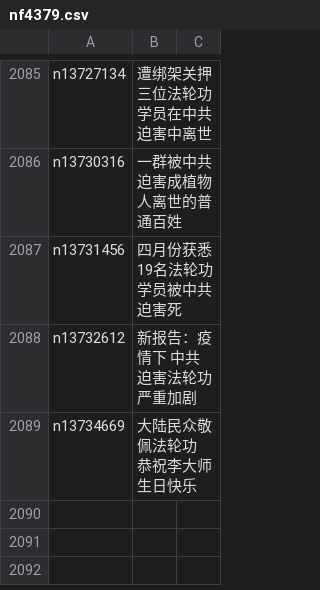
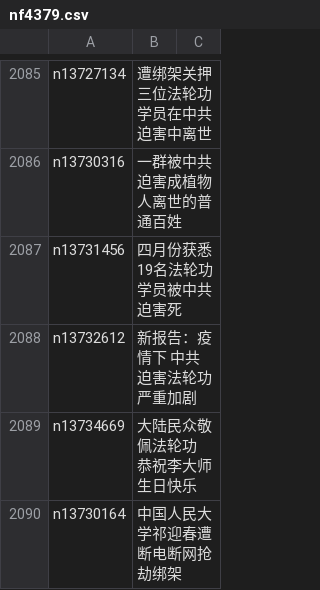
Before and after one commit to easy2view/epoch-special, a CSV file: indexes/nf4379.csv, drawn as a sheet; only a part is shown, gaps mark what is left out.

```diff
--- a/indexes/nf4379.csv
+++ b/indexes/nf4379.csv
@@ -2089 +2089,2 @@ n13732612,新报告：疫情下 中共迫害法轮功严重加剧
 n13734669,大陆民众敬佩法轮功 恭祝李大师生日快乐
+n13730164,中国人民大学祁迎春遭断电断网抢劫绑架
```
Also changed, not shown: 21 other files.
